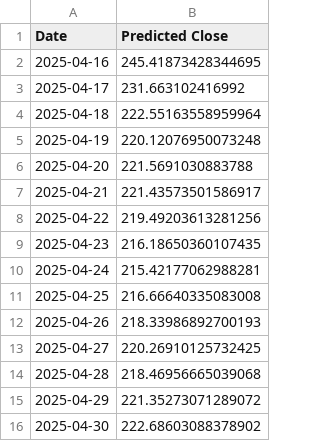
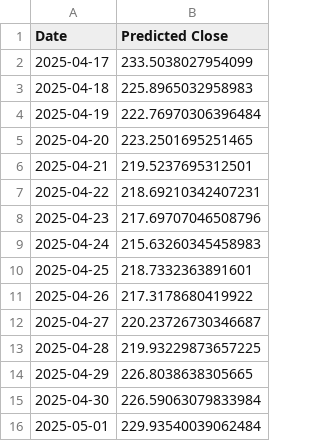
Before and after one commit to MohamedBoghdaddy/Stock_Forcaster, a CSV file: services/checkpoints/TSLA_future_predictions.csv, drawn as a sheet.

```diff
--- a/services/checkpoints/TSLA_future_predictions.csv
+++ b/services/checkpoints/TSLA_future_predictions.csv
@@ -1,16 +1,16 @@
 Date,Predicted Close
-2025-04-16,245.41873428344695
-2025-04-17,231.663102416992
-2025-04-18,222.55163558959964
-2025-04-19,220.12076950073248
-2025-04-20,221.5691030883788
-2025-04-21,221.43573501586917
-2025-04-22,219.49203613281256
-2025-04-23,216.18650360107435
-2025-04-24,215.42177062988281
-2025-04-25,216.66640335083008
-2025-04-26,218.33986892700193
-2025-04-27,220.26910125732425
-2025-04-28,218.46956665039068
-2025-04-29,221.35273071289072
-2025-04-30,222.68603088378902
+2025-04-17,233.5038027954099
+2025-04-18,225.8965032958983
+2025-04-19,222.76970306396484
+2025-04-20,223.2501695251465
+2025-04-21,219.5237695312501
+2025-04-22,218.69210342407231
+2025-04-23,217.69707046508796
+2025-04-24,215.63260345458983
+2025-04-25,218.7332363891601
+2025-04-26,217.3178680419922
+2025-04-27,220.23726730346687
+2025-04-28,219.93229873657225
+2025-04-29,226.8038638305665
+2025-04-30,226.59063079833984
+2025-05-01,229.93540039062484
```
Also changed, not shown: services/checkpoints/AAPL_future_predictions.csv, services/checkpoints/JNJ_future_predictions.csv, 14 other files.
